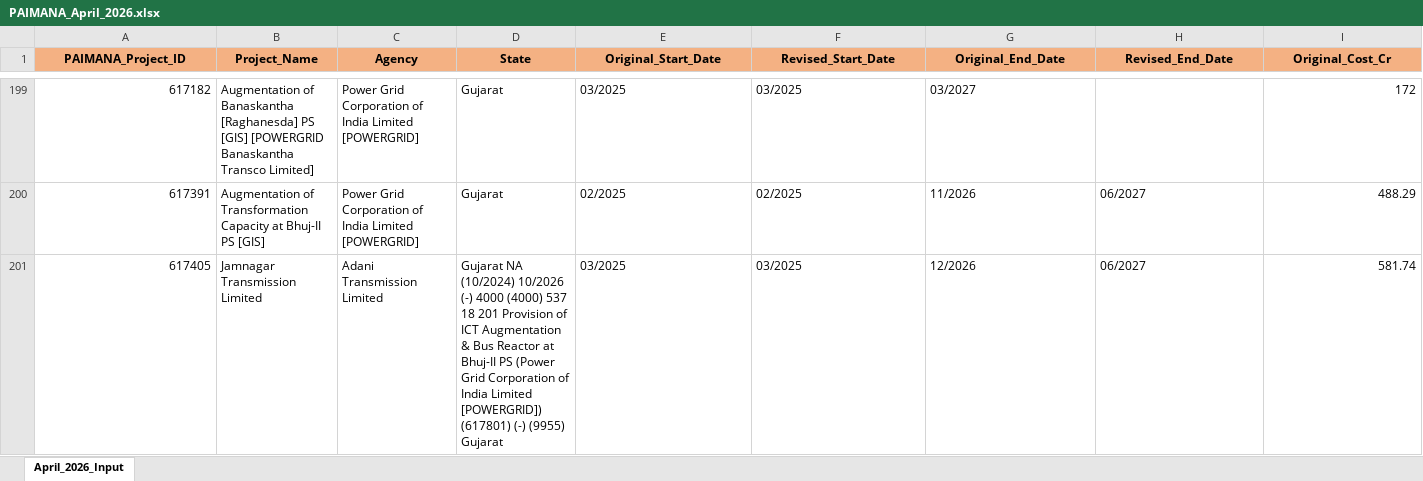
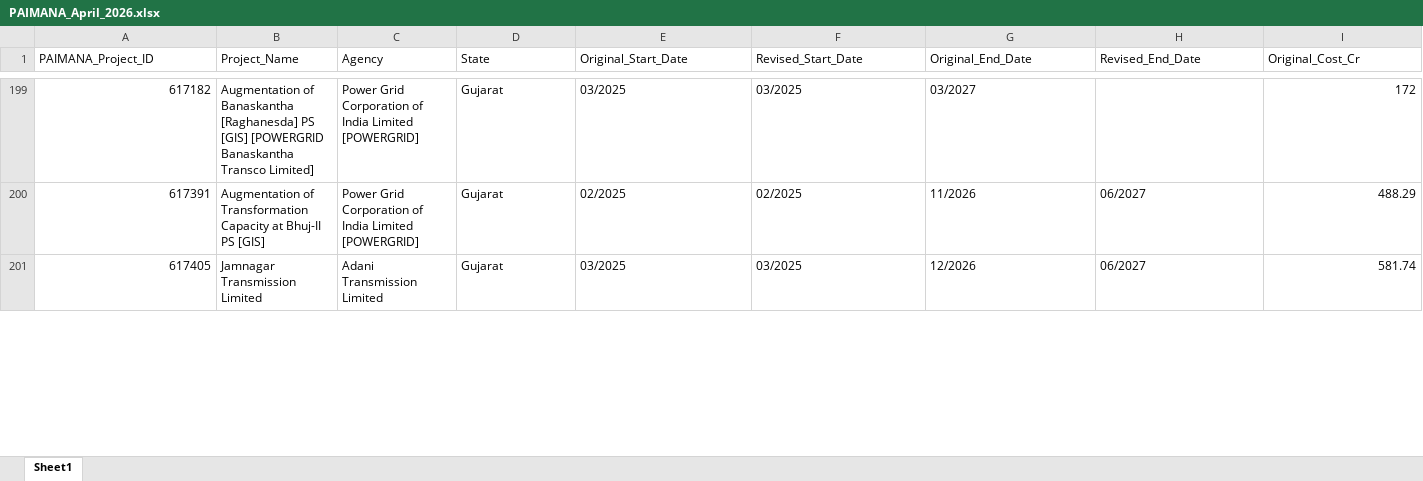
Before and after one commit to aayushgupta7725/Foresight, an Excel workbook: PAIMANA_April_2026.xlsx, sheet Sheet1, drawn as a sheet; only a part is shown, gaps mark what is left out; values as stored, in another font and other column widths than the file's, no borders; the diff covers the shown part only; the diff names each change by its address in the sheet, - before the commit and + after, or states it on an @@ line.

```diff
--- a/PAIMANA_April_2026.xlsx (sheet Sheet1)
+++ b/PAIMANA_April_2026.xlsx (sheet Sheet1)
-sheet tab: April_2026_Input
+sheet tab: Sheet1
@@ A1:I1 fill: #F4B183 → none, bold: on → off, alignment: center → left @@
-D201 (State): Gujarat NA (10/2024) 10/2026 (-) 4000 (4000) 537 18 201 Provision of ICT Augmentation & Bus Reactor at Bhuj-II PS (Power Grid Corporation of India Limited [POWERGRID]) (617801) (-) (9955) Gujarat
+D201 (State): Gujarat
```
Also changed, not shown: 7 edited cells and cell formats elsewhere in this sheet, 34 other files.
